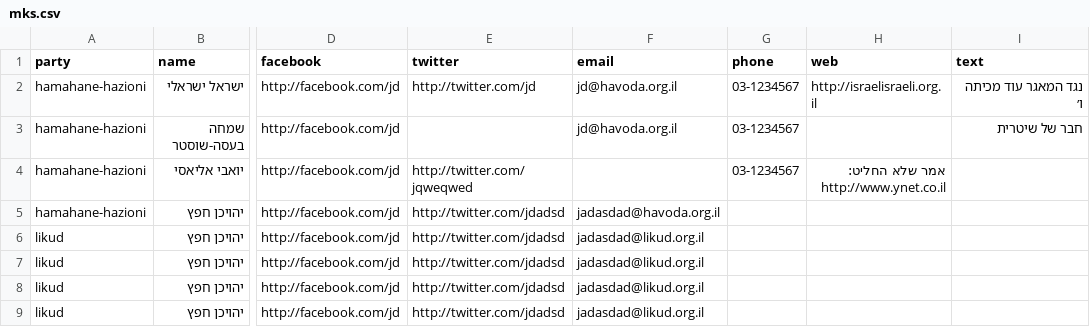
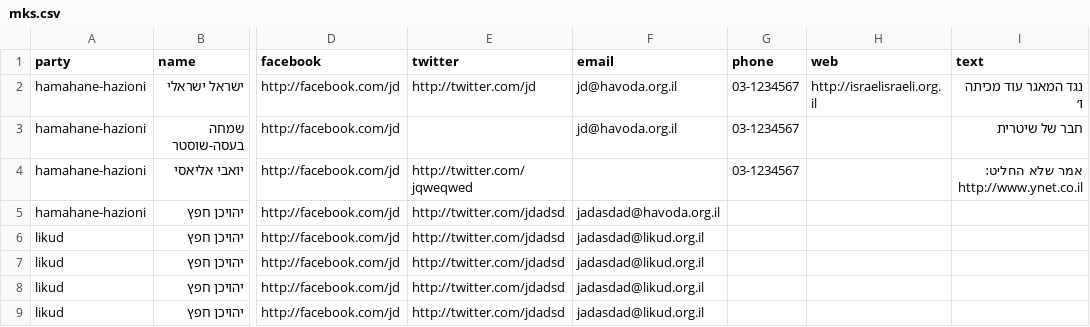
Before and after one commit to no2bio/elections2015, a CSV file: _data/mks.csv, drawn as a sheet; only a part is shown, gaps mark what is left out; the diff names each change by its address in the sheet, - before the commit and + after, or states it on an @@ line.

Commit message:
Fixed csv 2

```diff
--- a/_data/mks.csv
+++ b/_data/mks.csv
-H4 (web): אמר שלא החליט: http://www.ynet.co.il
+H4 (web): (empty)
-I4 (text): (empty)
+I4 (text): אמר שלא החליט: http://www.ynet.co.il
```
